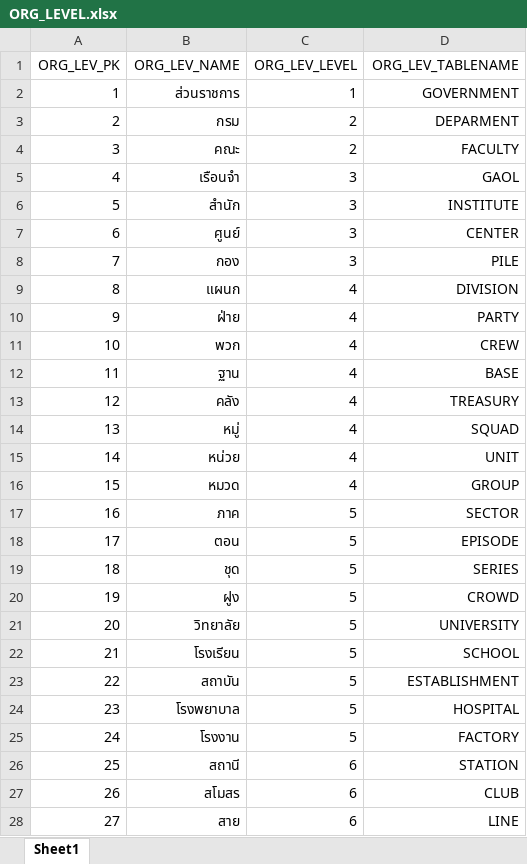
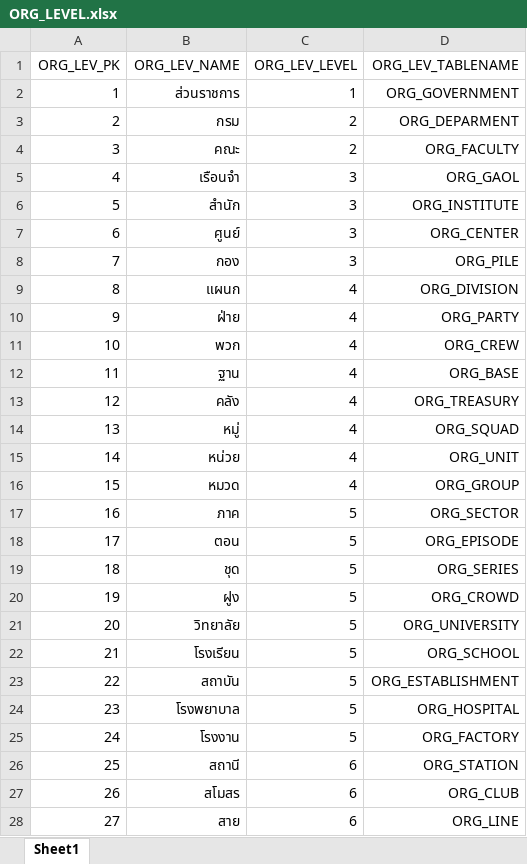
Before and after one commit to tanin123432/DBFirst, an Excel workbook: ORG_LEVEL.xlsx, sheet Sheet1, drawn as a sheet; only a part is shown; values as stored, in another font and other column widths than the file's, no borders; the diff covers the shown part only; the diff names each change by its address in the sheet, - before the commit and + after, or states it on an @@ line.

Commit message:
update11.38 level

```diff
--- a/ORG_LEVEL.xlsx (sheet Sheet1)
+++ b/ORG_LEVEL.xlsx (sheet Sheet1)
-D2 (ORG_LEV_TABLENAME): GOVERNMENT
+D2 (ORG_LEV_TABLENAME): ORG_GOVERNMENT
-D3 (ORG_LEV_TABLENAME): DEPARMENT
+D3 (ORG_LEV_TABLENAME): ORG_DEPARMENT
-D4 (ORG_LEV_TABLENAME): FACULTY
+D4 (ORG_LEV_TABLENAME): ORG_FACULTY
-D5 (ORG_LEV_TABLENAME): GAOL
+D5 (ORG_LEV_TABLENAME): ORG_GAOL
-D6 (ORG_LEV_TABLENAME): INSTITUTE
+D6 (ORG_LEV_TABLENAME): ORG_INSTITUTE
-D7 (ORG_LEV_TABLENAME): CENTER
+D7 (ORG_LEV_TABLENAME): ORG_CENTER
-D8 (ORG_LEV_TABLENAME): PILE
+D8 (ORG_LEV_TABLENAME): ORG_PILE
-D9 (ORG_LEV_TABLENAME): DIVISION
+D9 (ORG_LEV_TABLENAME): ORG_DIVISION
-D10 (ORG_LEV_TABLENAME): PARTY
+D10 (ORG_LEV_TABLENAME): ORG_PARTY
-D11 (ORG_LEV_TABLENAME): CREW
+D11 (ORG_LEV_TABLENAME): ORG_CREW
-D12 (ORG_LEV_TABLENAME): BASE
+D12 (ORG_LEV_TABLENAME): ORG_BASE
-D13 (ORG_LEV_TABLENAME): TREASURY
+D13 (ORG_LEV_TABLENAME): ORG_TREASURY
-D14 (ORG_LEV_TABLENAME): SQUAD
+D14 (ORG_LEV_TABLENAME): ORG_SQUAD
-D15 (ORG_LEV_TABLENAME): UNIT
+D15 (ORG_LEV_TABLENAME): ORG_UNIT
-D16 (ORG_LEV_TABLENAME): GROUP
+D16 (ORG_LEV_TABLENAME): ORG_GROUP
-D17 (ORG_LEV_TABLENAME): SECTOR
+D17 (ORG_LEV_TABLENAME): ORG_SECTOR
-D18 (ORG_LEV_TABLENAME): EPISODE
+D18 (ORG_LEV_TABLENAME): ORG_EPISODE
-D19 (ORG_LEV_TABLENAME): SERIES
+D19 (ORG_LEV_TABLENAME): ORG_SERIES
-D20 (ORG_LEV_TABLENAME): CROWD
+D20 (ORG_LEV_TABLENAME): ORG_CROWD
-D21 (ORG_LEV_TABLENAME): UNIVERSITY
+D21 (ORG_LEV_TABLENAME): ORG_UNIVERSITY
-D22 (ORG_LEV_TABLENAME): SCHOOL
+D22 (ORG_LEV_TABLENAME): ORG_SCHOOL
-D23 (ORG_LEV_TABLENAME): ESTABLISHMENT
+D23 (ORG_LEV_TABLENAME): ORG_ESTABLISHMENT
-D24 (ORG_LEV_TABLENAME): HOSPITAL
+D24 (ORG_LEV_TABLENAME): ORG_HOSPITAL
-D25 (ORG_LEV_TABLENAME): FACTORY
+D25 (ORG_LEV_TABLENAME): ORG_FACTORY
-D26 (ORG_LEV_TABLENAME): STATION
+D26 (ORG_LEV_TABLENAME): ORG_STATION
-D27 (ORG_LEV_TABLENAME): CLUB
+D27 (ORG_LEV_TABLENAME): ORG_CLUB
-D28 (ORG_LEV_TABLENAME): LINE
+D28 (ORG_LEV_TABLENAME): ORG_LINE
```
Also changed, not shown: 7 edited cells elsewhere in this sheet.
